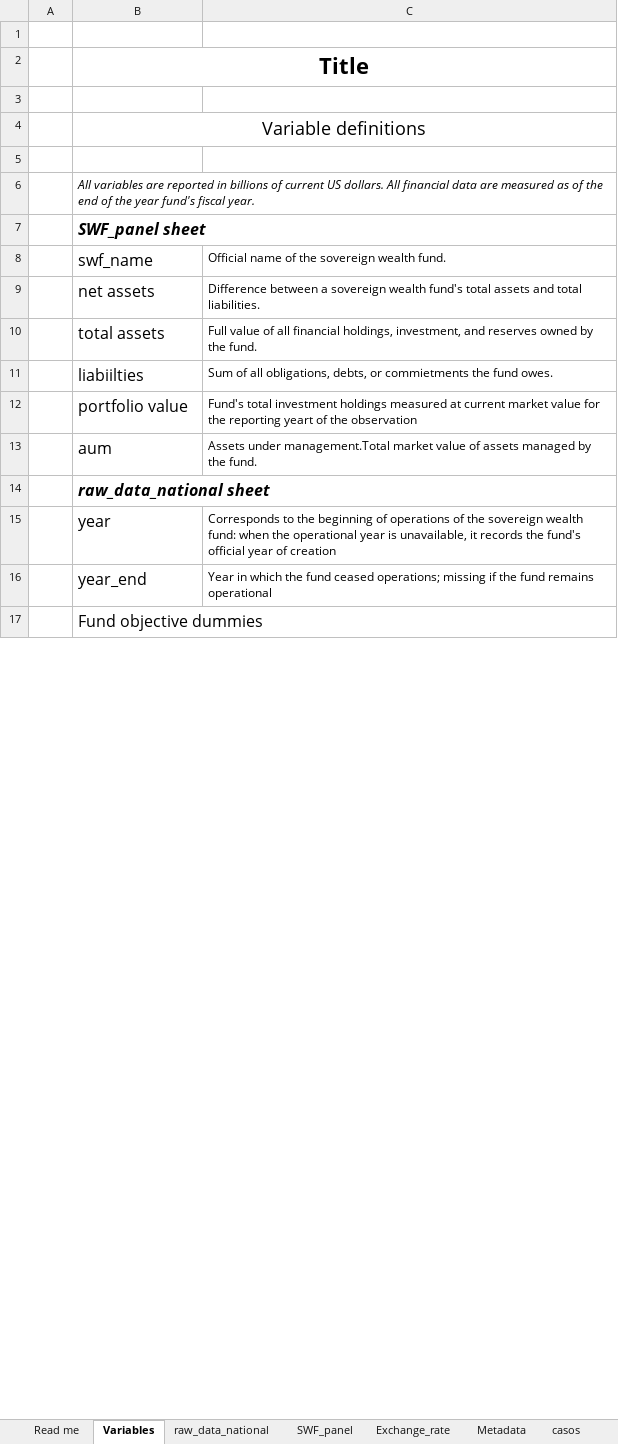
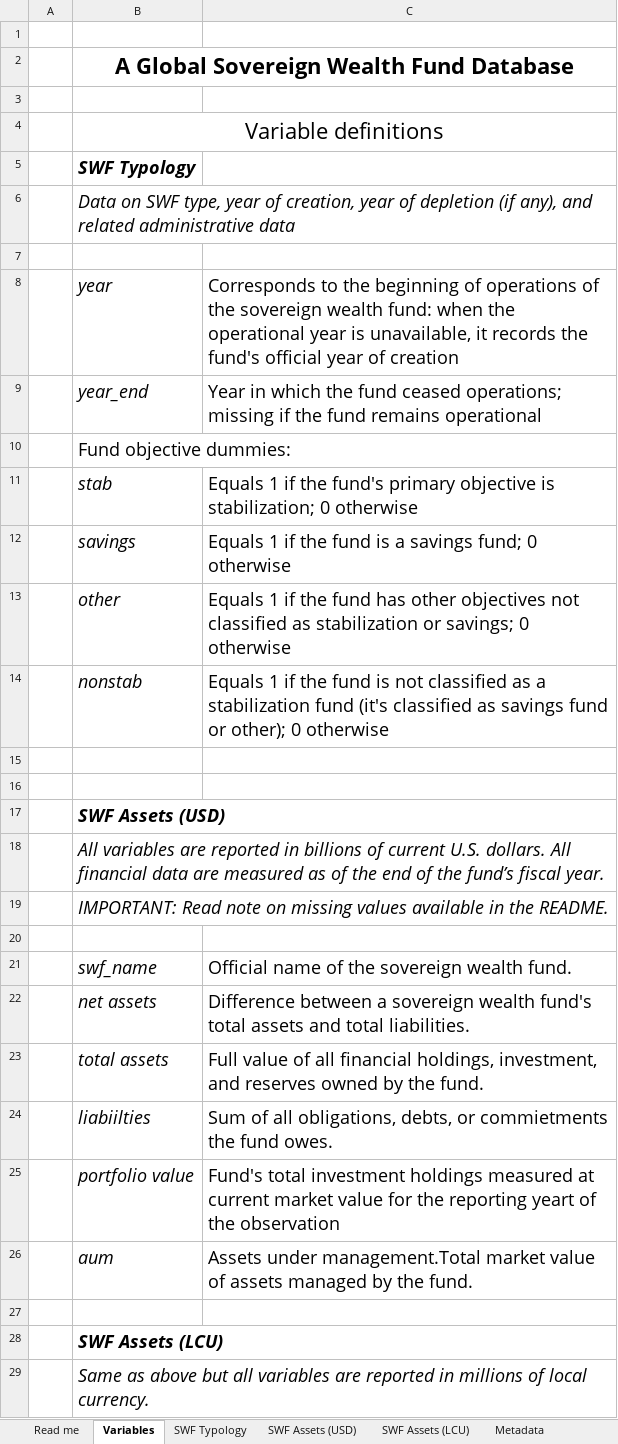
Before and after one commit to crondonm/swf_database, an Excel workbook: data/swf_country_final.xlsx, sheet Variables, drawn as a sheet; only a part is shown; values as stored, in another font and other column widths than the file's, no borders; addresses are those after the commit; the diff covers the shown part only; the diff names each change by its address in the sheet, - before the commit and + after, or states it on an @@ line.

Commit message:
Updated database

```diff
--- a/data/swf_country_final.xlsx (sheet Variables)
+++ b/data/swf_country_final.xlsx (sheet Variables)
-sheet tab: raw_data_national
+sheet tab: SWF Typology
-sheet tab: SWF_panel
+sheet tab: SWF Assets (USD)
-sheet tab: Exchange_rate
+sheet tab: SWF Assets (LCU)
-sheet tab: casos
-B2: Title
+B2: A Global Sovereign Wealth Fund Database
@@ B4 text size: larger @@
+row 5:  | SWF Typology
+row 6:  | Data on SWF type, year of creation, year of depletion (if any), and related administrative data
@@ row 15 moved to row 8: year @@
@@ row 16 moved to row 9: year_end @@
-B10: All variables are reported in billions of current US dollars. All financial data are measured as of the end of the year fund's fiscal year.
+B10: Fund objective dummies:
@@ B10 text size: larger, italic: on → off @@
+row 11:  | stab | Equals 1 if the fund's primary objective is stabilization; 0 otherwise
@@ row 19 moved to row 12: savings @@
@@ row 20 moved to row 13: other @@
+row 14:  | nonstab | Equals 1 if the fund is not classified as a stabilization fund (it's classified as savings fund or other); 0 otherwise
+row 15: (empty)
+row 16: (empty)
-B17: SWF_panel sheet
+B17: SWF Assets (USD)
@@ B17 text size: larger @@
+row 18:  | All variables are reported in billions of current U.S. dollars. All financial data are measured as of the end of the fund’s fiscal year.
+row 19:  | IMPORTANT: Read note on missing values available in the README.
+row 20: (empty)
@@ B21:C26 text size: larger @@
-B21:B26 italic: off
+B21:B26 italic: on
+row 27: (empty)
-B28: raw_data_national sheet
+B28: SWF Assets (LCU)
@@ B28 text size: larger @@
-B29: Fund objective dummies
+B29: Same as above but all variables are reported in millions of local currency.
@@ B29 text size: larger, italic: off → on @@
```
Also changed, not shown: 9 added rows and 4 edited cells elsewhere in this sheet, sheet SWF Typology, sheet Read me, sheet SWF Assets (LCU), sheet SWF Assets (USD), sheet Metadata, formulas that keep their value.
